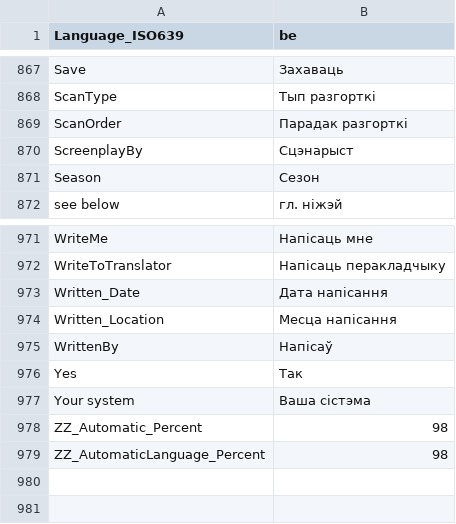
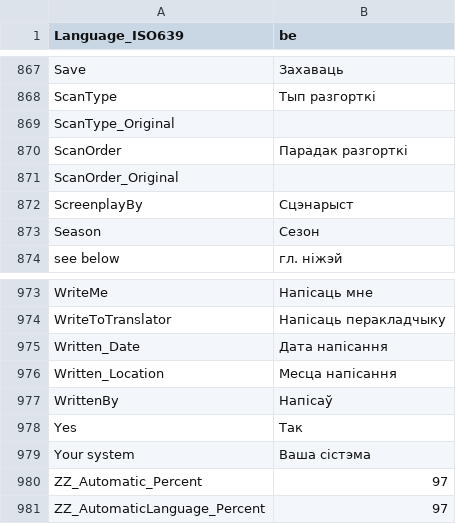
Before and after one commit to jeeb/mpc-be, a CSV file: src/ExtLib/MediaInfo/Language/be.csv, drawn as a sheet; only a part is shown, gaps mark what is left out.

```diff
--- a/src/ExtLib/MediaInfo/Language/be.csv
+++ b/src/ExtLib/MediaInfo/Language/be.csv
@@ -868,3 +868,5 @@ Save;Захаваць
 ScanType;Тып разгорткі
+ScanType_Original;
 ScanOrder;Парадак разгорткі
+ScanOrder_Original;
 ScreenplayBy;Сцэнарыст
@@ -977,3 +979,3 @@ Yes;Так
 Your system;Ваша сістэма
-ZZ_Automatic_Percent;98
-ZZ_AutomaticLanguage_Percent;98
+ZZ_Automatic_Percent;97
+ZZ_AutomaticLanguage_Percent;97
```
Also changed, not shown: src/ExtLib/MediaInfo/Language/cs.csv, src/ExtLib/MediaInfo/Language/es.csv, 19 other files.
